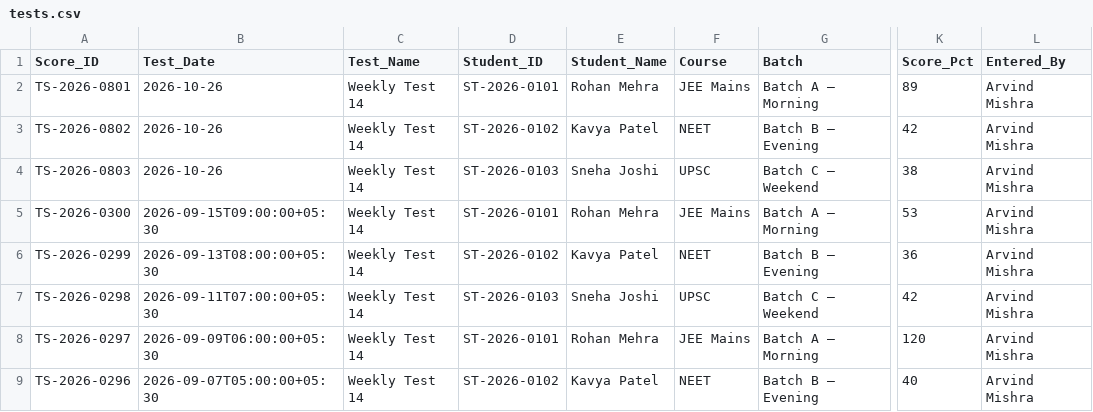
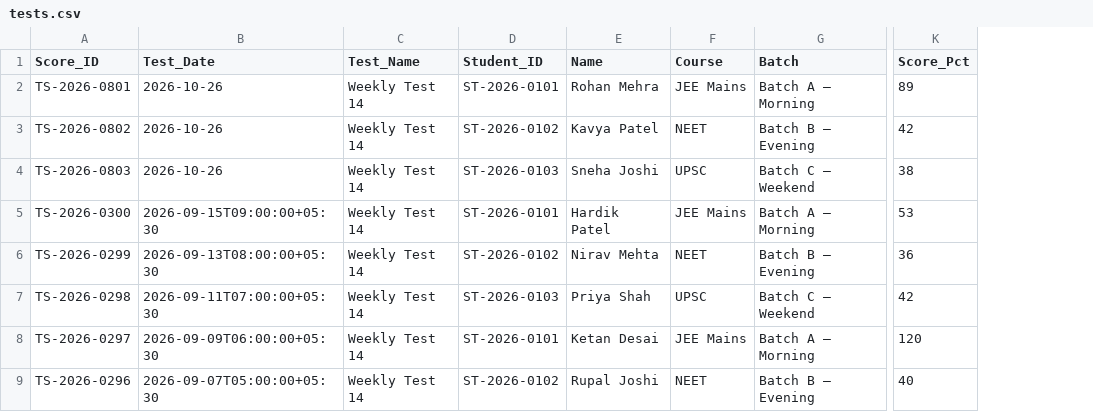
Before and after one commit to yash07le-creator/pucho-Coaching-Institute-Automation, a CSV file: app/db/seed/tests.csv, drawn as a sheet; only a part is shown, gaps mark what is left out; removed rows and columns are numbered as before the commit, all else as after; the diff names each change by its address in the sheet, - before the commit and + after, or states it on an @@ line.

```diff
--- a/app/db/seed/tests.csv
+++ b/app/db/seed/tests.csv
-column E (Student_Name), rows 2-9: Rohan Mehra | Kavya Patel | Sneha Joshi | Rohan Mehra | Kavya Patel | Sneha Joshi | Rohan Mehra | Kavya Patel
+column E (Name), rows 2-9: Rohan Mehra | Kavya Patel | Sneha Joshi | Hardik Patel | Nirav Mehta | Priya Shah | Ketan Desai | Rupal Joshi
-column L (Entered_By), rows 2-9: all Arvind Mishra
```
Also changed, not shown: app/db/seed/attendance.csv, app/db/seed/leads.csv, 16 other files.
